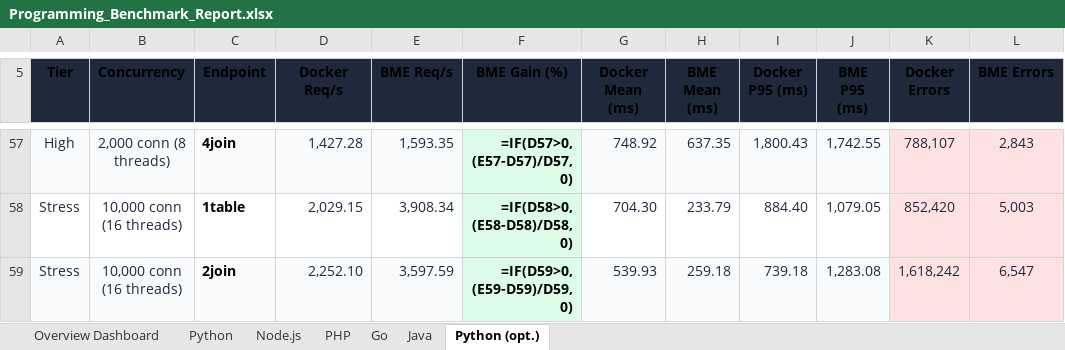
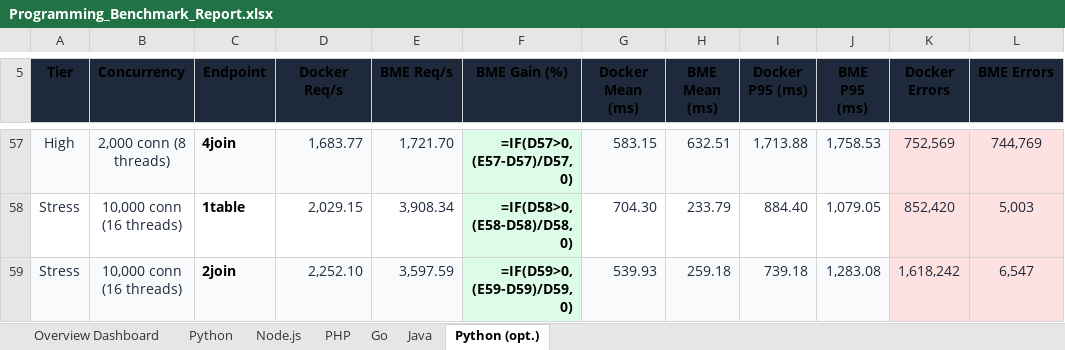
Before and after one commit to bassza009/Programming-Benchmark, an Excel workbook: Programming_Benchmark_Report.xlsx, sheet Python (opt.), drawn as a sheet; only a part is shown, gaps mark what is left out; values as stored, in another font and other column widths than the file's, no borders; formulas without a stored value are shown as written; charts and pictures not drawn; the diff covers the shown part only; the diff names each change by its address in the sheet, - before the commit and + after, or states it on an @@ line.

Commit message:
benchmarks: Python (opt.) get_with_index tier HIGH completed (20 runs DKR & BME)

```diff
--- a/Programming_Benchmark_Report.xlsx (sheet Python (opt.))
+++ b/Programming_Benchmark_Report.xlsx (sheet Python (opt.))
-D57 (Docker Req/s): 1,427.28
+D57 (Docker Req/s): 1,683.77
-E57 (BME Req/s): 1,593.35
+E57 (BME Req/s): 1,721.70
-G57 (Docker Mean (ms)): 748.92
+G57 (Docker Mean (ms)): 583.15
-H57 (BME Mean (ms)): 637.35
+H57 (BME Mean (ms)): 632.51
-I57 (Docker P95 (ms)): 1,800.43
+I57 (Docker P95 (ms)): 1,713.88
-J57 (BME P95 (ms)): 1,742.55
+J57 (BME P95 (ms)): 1,758.53
-K57 (Docker Errors): 788,107
+K57 (Docker Errors): 752,569
-L57 (BME Errors): 2,843
+L57 (BME Errors): 744,769
```
Also changed, not shown: 24 edited cells and cell formats elsewhere in this sheet, main_web_benchmark/results/Programming_Benchmark_Report.xlsx, 5 other files.
